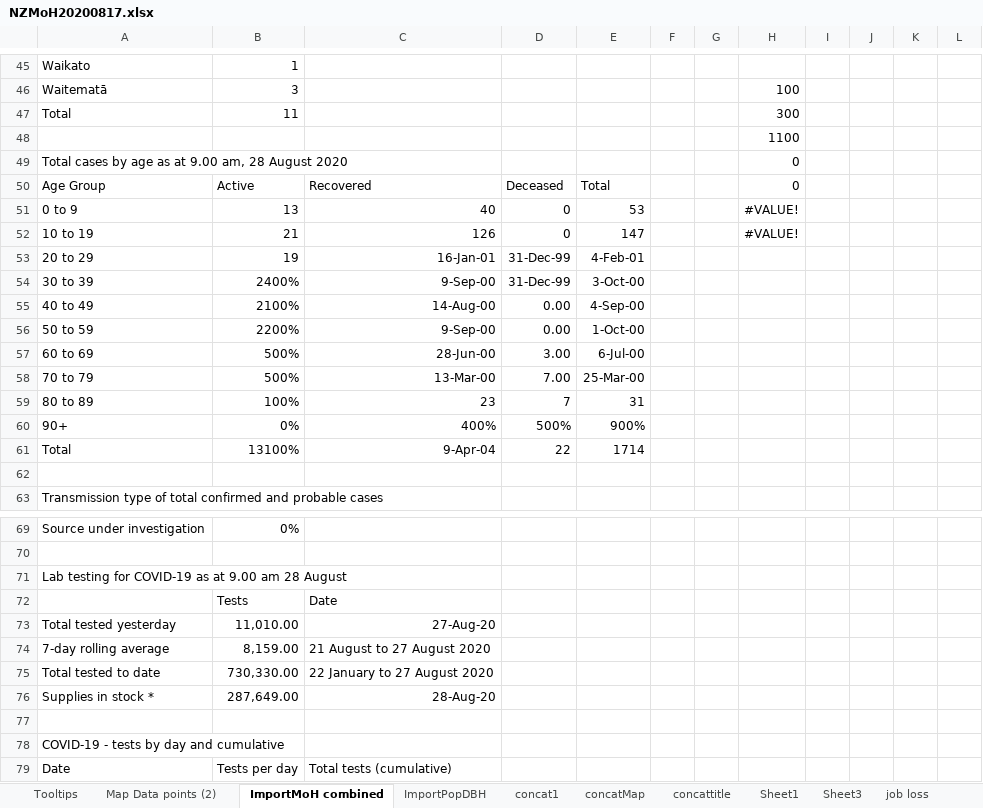
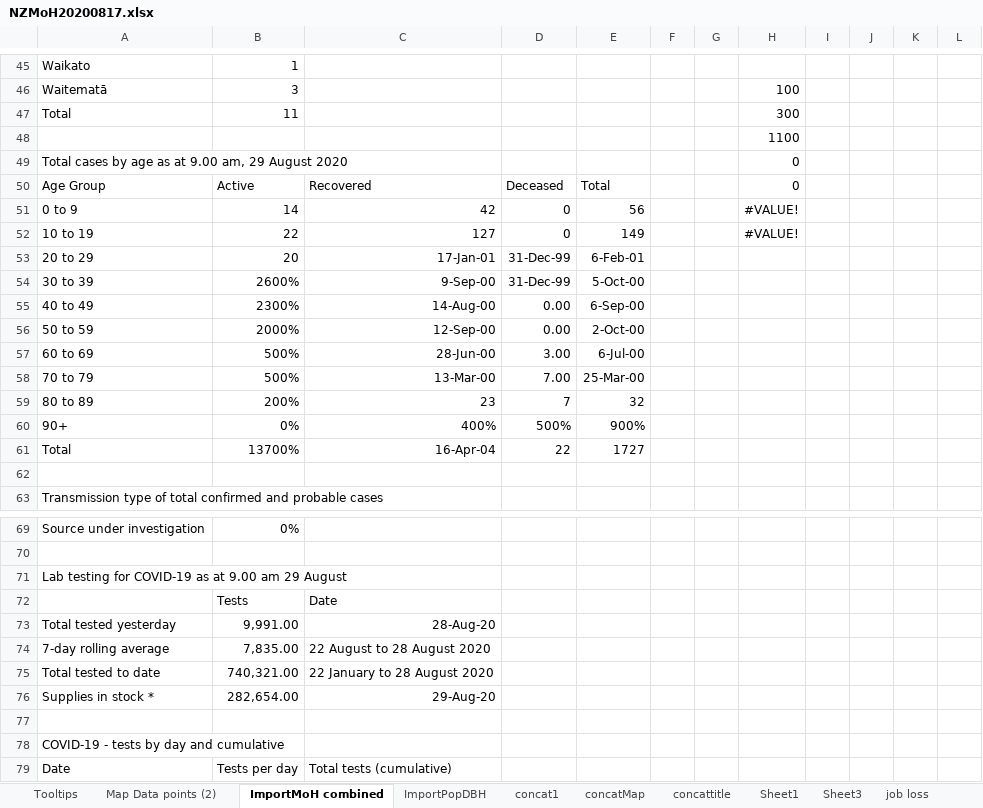
Before and after one commit to drakemax/TestGraphPage, an Excel workbook: NZMoH20200817.xlsx, sheet ImportMoH combined, drawn as a sheet; only a part is shown, gaps mark what is left out; values as stored, in another font and other column widths than the file's, no borders; the diff covers the shown part only; the diff names each change by its address in the sheet, - before the commit and + after, or states it on an @@ line.

```diff
--- a/NZMoH20200817.xlsx (sheet ImportMoH combined)
+++ b/NZMoH20200817.xlsx (sheet ImportMoH combined)
-A49: …9.00 am, 28 August 2020
+A49: …9.00 am, 29 August 2020
-B51: 13
+B51: 14
-C51: 40
+C51: 42
-E51: 53
+E51: 56
-B52: 21
+B52: 22
-C52: 126
+C52: 127
-E52: 147
+E52: 149
-B53: 19
+B53: 20
-C53: 16-Jan-01
+C53: 17-Jan-01
-E53: 4-Feb-01
+E53: 6-Feb-01
-B54: 2400%
+B54: 2600%
-E54: 3-Oct-00
+E54: 5-Oct-00
-B55: 2100%
+B55: 2300%
-E55: 4-Sep-00
+E55: 6-Sep-00
-B56: 2200%
+B56: 2000%
-C56: 9-Sep-00
+C56: 12-Sep-00
-E56: 1-Oct-00
+E56: 2-Oct-00
-B59: 100%
+B59: 200%
-E59: 31
+E59: 32
-B61: 13100%
+B61: 13700%
-C61: 9-Apr-04
+C61: 16-Apr-04
-E61: 1714
+E61: 1727
-A71: …9.00 am 28 August
+A71: …9.00 am 29 August
-B73: 11,010.00
+B73: 9,991.00
-C73: 27-Aug-20
+C73: 28-Aug-20
-B74: 8,159.00
+B74: 7,835.00
-C74: 21 August to 27 August 2020
+C74: 22 August to 28 August 2020
-B75: 730,330.00
+B75: 740,321.00
-C75: 22 January to 27 August 2020
+C75: 22 January to 28 August 2020
-B76: 287,649.00
+B76: 282,654.00
-C76: 28-Aug-20
+C76: 29-Aug-20
```
Also changed, not shown: 2 added rows, 1 removed row and 28 edited cells elsewhere in this sheet, sheet Map Data points (2), sheet Tooltips, 1 other file.
